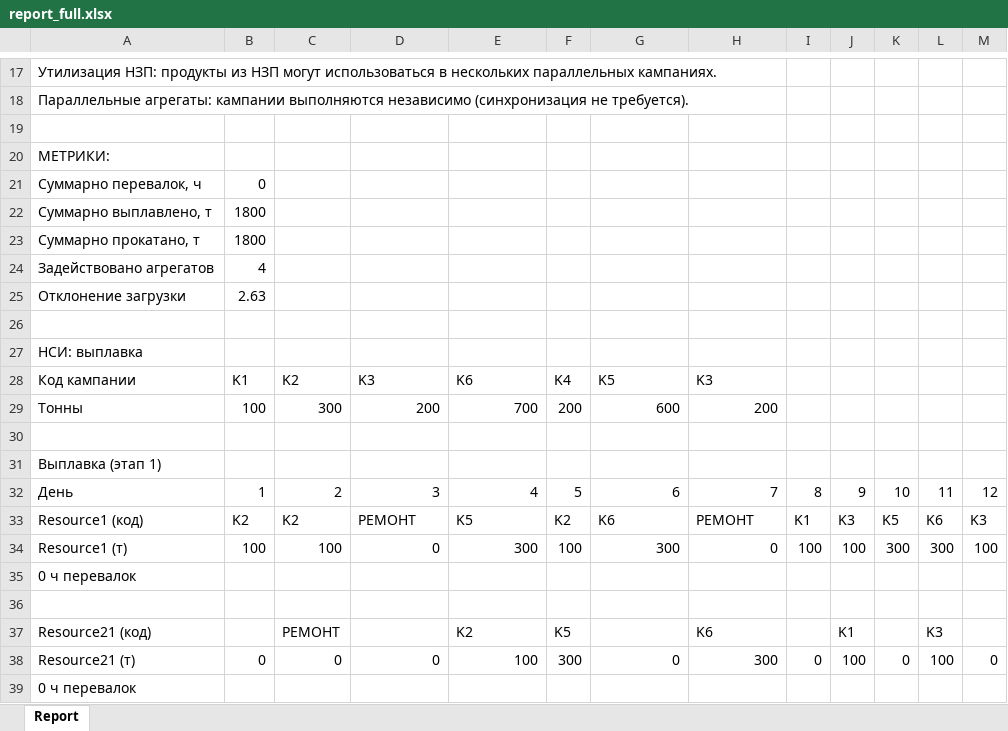
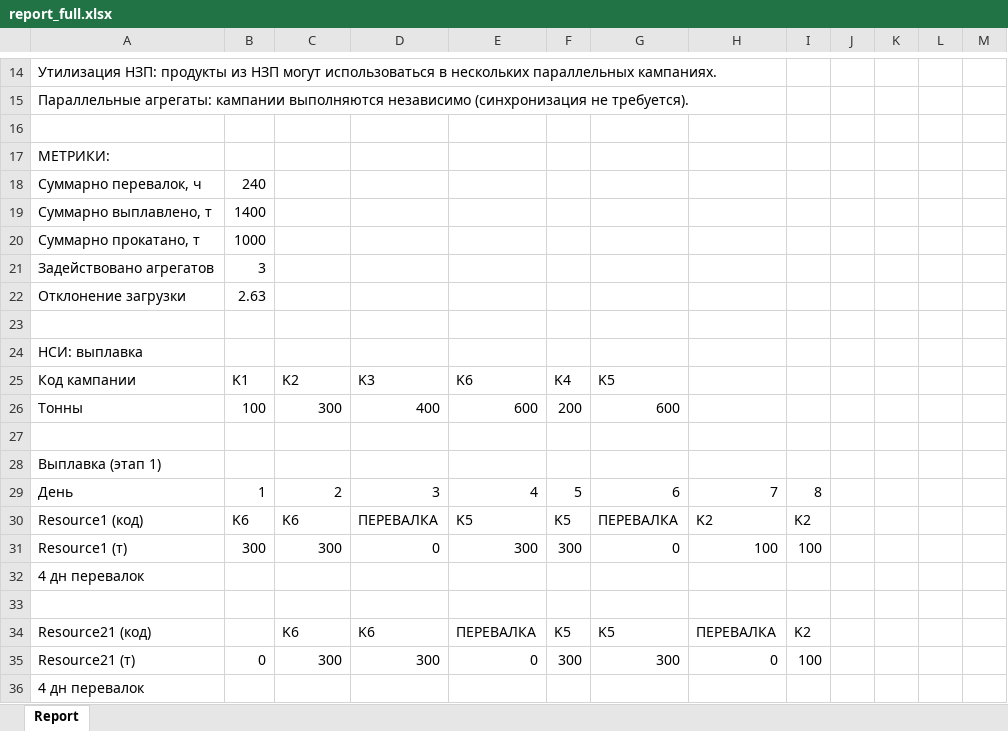
Before and after one commit to Diyaryulchub/MILP, an Excel workbook: output/report_full.xlsx, sheet Report, drawn as a sheet; only a part is shown, gaps mark what is left out; values as stored, in another font and other column widths than the file's, no borders; removed rows and columns are numbered as before the commit, all else as after; the diff covers the shown part only; the diff names each change by its address in the sheet, - before the commit and + after, or states it on an @@ line.

Commit message:
Добавлены пары, вывод ремонтов; добавлен вывод перевалок(некорректно)

```diff
--- a/output/report_full.xlsx (sheet Report)
+++ b/output/report_full.xlsx (sheet Report)
-B18: 0
+B18: 240
-B19: 1800
+B19: 1400
-B20: 1800
+B20: 1000
-B21: 4
+B21: 3
-H25: K3
+H25: (empty)
-D26: 200
+D26: 400
-E26: 700
+E26: 600
-H26: 200
+H26: (empty)
-J29: 9
+J29: (empty)
-K29: 10
+K29: (empty)
-L29: 11
+L29: (empty)
-M29: 12
+M29: (empty)
-row 33: Resource1 (код) | K2 | K2 | РЕМОНТ | K5 | K2 | K6 | РЕМОНТ | K1 | K3 | K5 | K6 | K3
+row 30: Resource1 (код) | K6 | K6 | ПЕРЕВАЛКА | K5 | K5 | ПЕРЕВАЛКА | K2 | K2
-B31: 100
+B31: 300
-C31: 100
+C31: 300
-F31: 100
+F31: 300
-G31: 300
+G31: 0
-H31: 0
+H31: 100
-J31: 100
+J31: (empty)
-K31: 300
+K31: (empty)
-L31: 300
+L31: (empty)
-M31: 100
+M31: (empty)
-A32: 0 ч перевалок
+A32: 4 дн перевалок
-row 37: Resource21 (код) |  | РЕМОНТ |  | K2 | K5 |  | K6 |  | K1 |  | K3
-row 38: Resource21 (т) | 0 | 0 | 0 | 100 | 300 | 0 | 300 | 0 | 100 | 0 | 100 | 0
+row 34: Resource21 (код) |  | K6 | K6 | ПЕРЕВАЛКА | K5 | K5 | ПЕРЕВАЛКА | K2
+row 35: Resource21 (т) | 0 | 300 | 300 | 0 | 300 | 300 | 0 | 100
-A36: 0 ч перевалок
+A36: 4 дн перевалок
```
Also changed, not shown: 11 removed rows and 35 edited cells elsewhere in this sheet, 7 other files.
